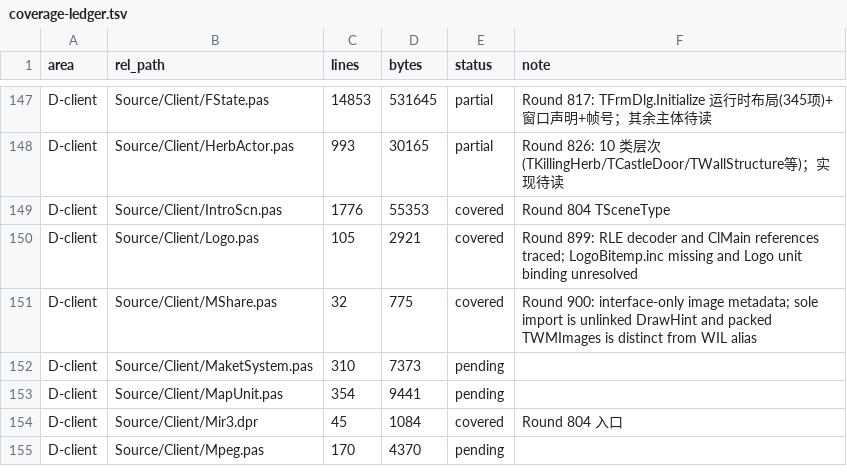
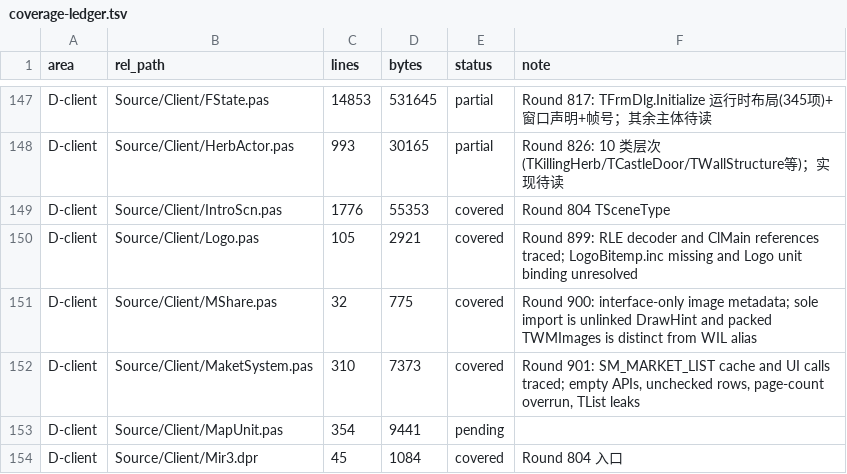
Before and after one commit to iamcheyan/Mir3-Research, a TSV file: docs/source-vs-reverse/coverage-ledger.tsv, drawn as a sheet; only a part is shown, gaps mark what is left out; the shorter side is filled out with more unchanged rows.

Commit message:
docs: document Client MaketSystem market cache

```diff
--- a/docs/source-vs-reverse/coverage-ledger.tsv
+++ b/docs/source-vs-reverse/coverage-ledger.tsv
@@ -151,3 +151,3 @@ D-client	Source/Client/Logo.pas	105	2921	covered	Round 899: RLE decoder and ClMa
 D-client	Source/Client/MShare.pas	32	775	covered	Round 900: interface-only image metadata; sole import is unlinked DrawHint and packed TWMImages is distinct from WIL alias
-D-client	Source/Client/MaketSystem.pas	310	7373	pending	
+D-client	Source/Client/MaketSystem.pas	310	7373	covered	Round 901: SM_MARKET_LIST cache and UI calls traced; empty APIs, unchecked rows, page-count overrun, TList leaks
 D-client	Source/Client/MapUnit.pas	354	9441	pending	
```
Also changed, not shown: 3 other files.
